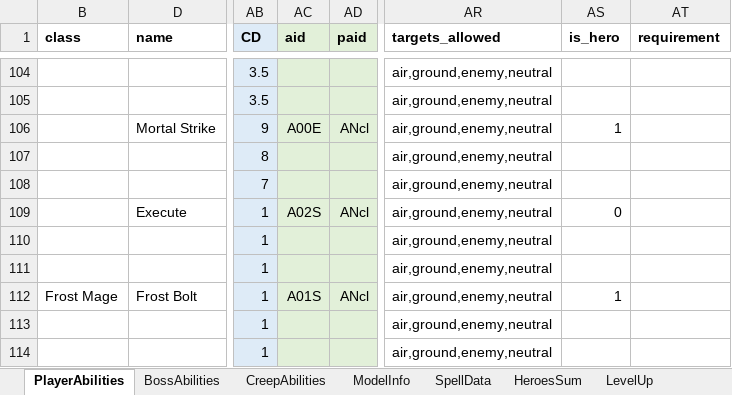
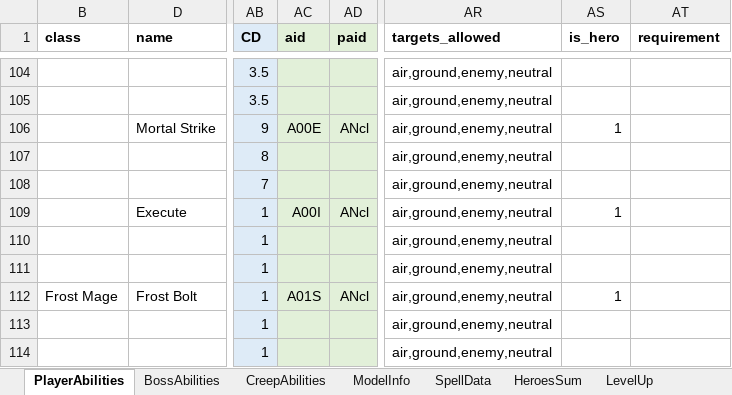
Before and after one commit to yatyricky/Zulaman-WE, an Excel workbook: assets/data/Abilities.xlsm, sheet PlayerAbilities, drawn as a sheet; only a part is shown, gaps mark what is left out; values as stored, in another font and other column widths than the file's, no borders; conditional formats not drawn; the diff names each change by its address in the sheet, - before the commit and + after, or states it on an @@ line.

```diff
--- a/assets/data/Abilities.xlsm (sheet PlayerAbilities)
+++ b/assets/data/Abilities.xlsm (sheet PlayerAbilities)
-AC109 (aid): A02S
+AC109 (aid): A00I
-AS109 (is_hero): 0
+AS109 (is_hero): 1
```
Also changed, not shown: sheet SpellData, hidden cells, 5 other files.
